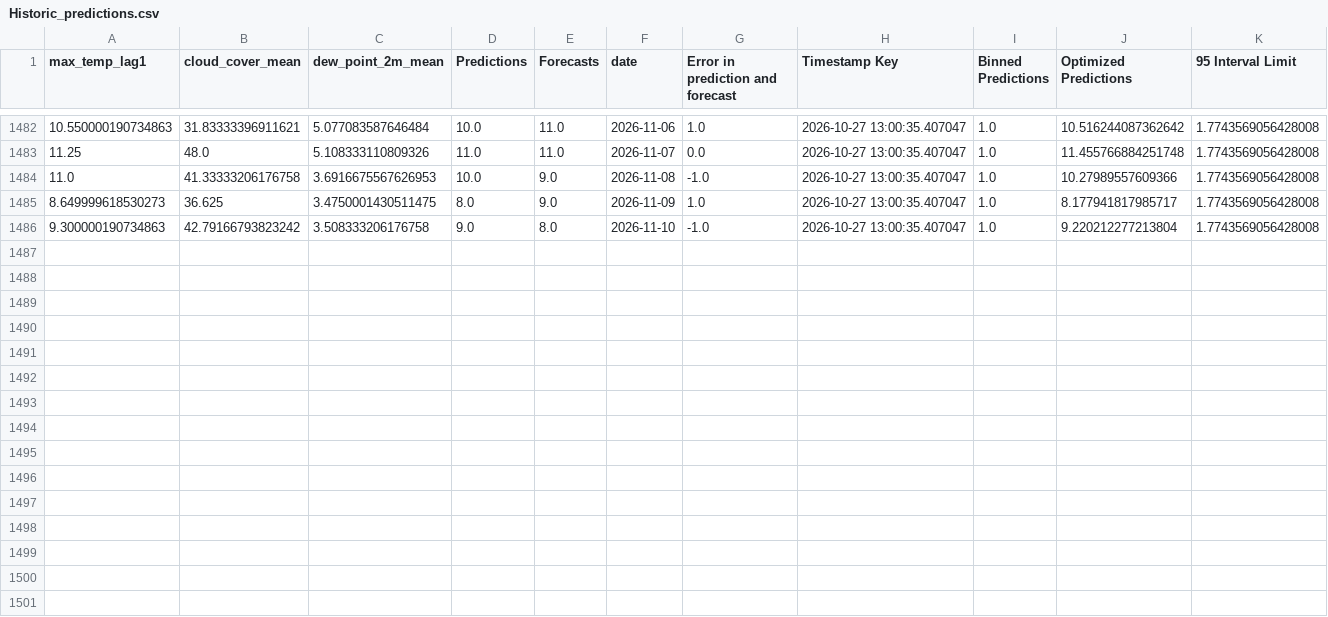
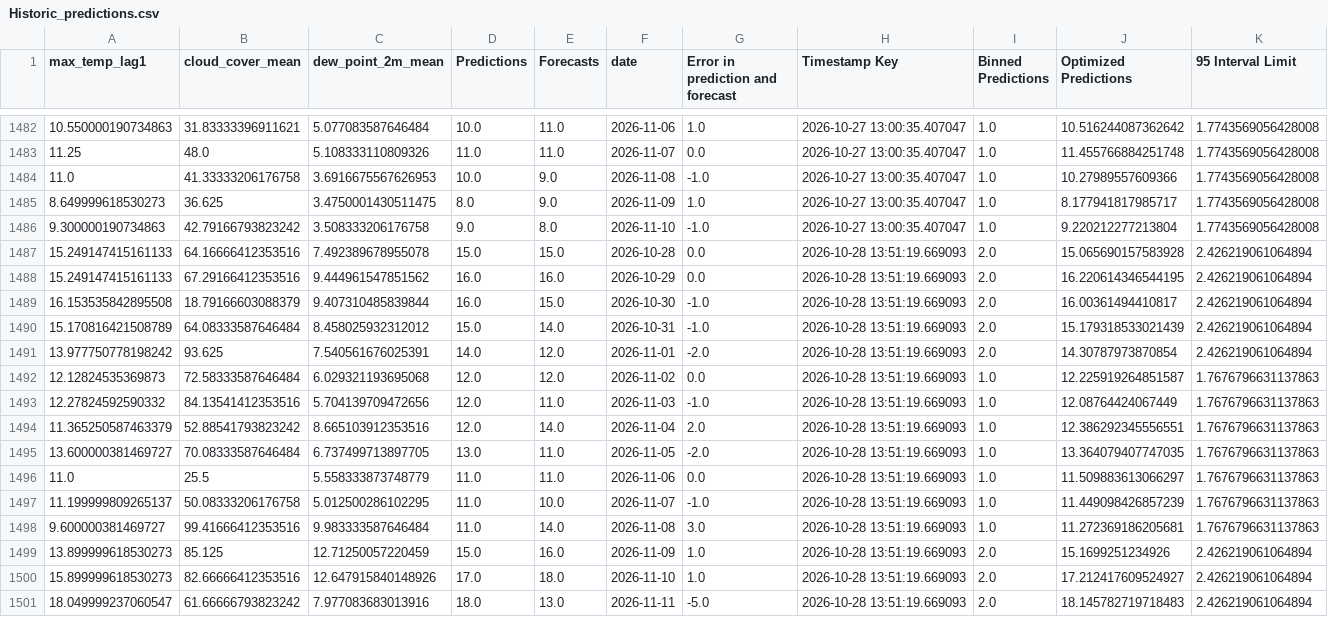
Before and after one commit to nitheshsrb/Fundamentals, a CSV file: weather_data/data/Historic_predictions.csv, drawn as a sheet; only a part is shown, gaps mark what is left out; the diff covers the shown part only; the diff names each change by its address in the sheet, - before the commit and + after, or states it on an @@ line.

```diff
--- a/weather_data/data/Historic_predictions.csv
+++ b/weather_data/data/Historic_predictions.csv
+row 1487: 15.249147415161133 | 64.16666412353516 | 7.492389678955078 | 15.0 | 15.0 | 2026-10-28 | 0.0 | 2026-10-28 13:51:19.669093 | 2.0 | 15.065690157583928 | 2.426219061064894
+row 1488: 15.249147415161133 | 67.29166412353516 | 9.444961547851562 | 16.0 | 16.0 | 2026-10-29 | 0.0 | 2026-10-28 13:51:19.669093 | 2.0 | 16.220614346544195 | 2.426219061064894
+row 1489: 16.153535842895508 | 18.79166603088379 | 9.407310485839844 | 16.0 | 15.0 | 2026-10-30 | -1.0 | 2026-10-28 13:51:19.669093 | 2.0 | 16.00361494410817 | 2.426219061064894
+row 1490: 15.170816421508789 | 64.08333587646484 | 8.458025932312012 | 15.0 | 14.0 | 2026-10-31 | -1.0 | 2026-10-28 13:51:19.669093 | 2.0 | 15.179318533021439 | 2.426219061064894
+row 1491: 13.977750778198242 | 93.625 | 7.540561676025391 | 14.0 | 12.0 | 2026-11-01 | -2.0 | 2026-10-28 13:51:19.669093 | 2.0 | 14.30787973870854 | 2.426219061064894
+row 1492: 12.12824535369873 | 72.58333587646484 | 6.029321193695068 | 12.0 | 12.0 | 2026-11-02 | 0.0 | 2026-10-28 13:51:19.669093 | 1.0 | 12.225919264851587 | 1.7676796631137863
+row 1493: 12.27824592590332 | 84.13541412353516 | 5.704139709472656 | 12.0 | 11.0 | 2026-11-03 | -1.0 | 2026-10-28 13:51:19.669093 | 1.0 | 12.08764424067449 | 1.7676796631137863
+row 1494: 11.365250587463379 | 52.88541793823242 | 8.665103912353516 | 12.0 | 14.0 | 2026-11-04 | 2.0 | 2026-10-28 13:51:19.669093 | 1.0 | 12.386292345556551 | 1.7676796631137863
+row 1495: 13.600000381469727 | 70.08333587646484 | 6.737499713897705 | 13.0 | 11.0 | 2026-11-05 | -2.0 | 2026-10-28 13:51:19.669093 | 1.0 | 13.364079407747035 | 1.7676796631137863
+row 1496: 11.0 | 25.5 | 5.558333873748779 | 11.0 | 11.0 | 2026-11-06 | 0.0 | 2026-10-28 13:51:19.669093 | 1.0 | 11.509883613066297 | 1.7676796631137863
+row 1497: 11.199999809265137 | 50.08333206176758 | 5.012500286102295 | 11.0 | 10.0 | 2026-11-07 | -1.0 | 2026-10-28 13:51:19.669093 | 1.0 | 11.449098426857239 | 1.7676796631137863
+row 1498: 9.600000381469727 | 99.41666412353516 | 9.983333587646484 | 11.0 | 14.0 | 2026-11-08 | 3.0 | 2026-10-28 13:51:19.669093 | 1.0 | 11.272369186205681 | 1.7676796631137863
+row 1499: 13.899999618530273 | 85.125 | 12.71250057220459 | 15.0 | 16.0 | 2026-11-09 | 1.0 | 2026-10-28 13:51:19.669093 | 2.0 | 15.1699251234926 | 2.426219061064894
+row 1500: 15.899999618530273 | 82.66666412353516 | 12.647915840148926 | 17.0 | 18.0 | 2026-11-10 | 1.0 | 2026-10-28 13:51:19.669093 | 2.0 | 17.212417609524927 | 2.426219061064894
+row 1501: 18.049999237060547 | 61.66666793823242 | 7.977083683013916 | 18.0 | 13.0 | 2026-11-11 | -5.0 | 2026-10-28 13:51:19.669093 | 2.0 | 18.145782719718483 | 2.426219061064894
```
Also changed, not shown: 9 edited cells elsewhere in this file, weather_data/data/Delta_load.csv, weather_data/data/Feature_engineered_data.csv, 3 other files.
